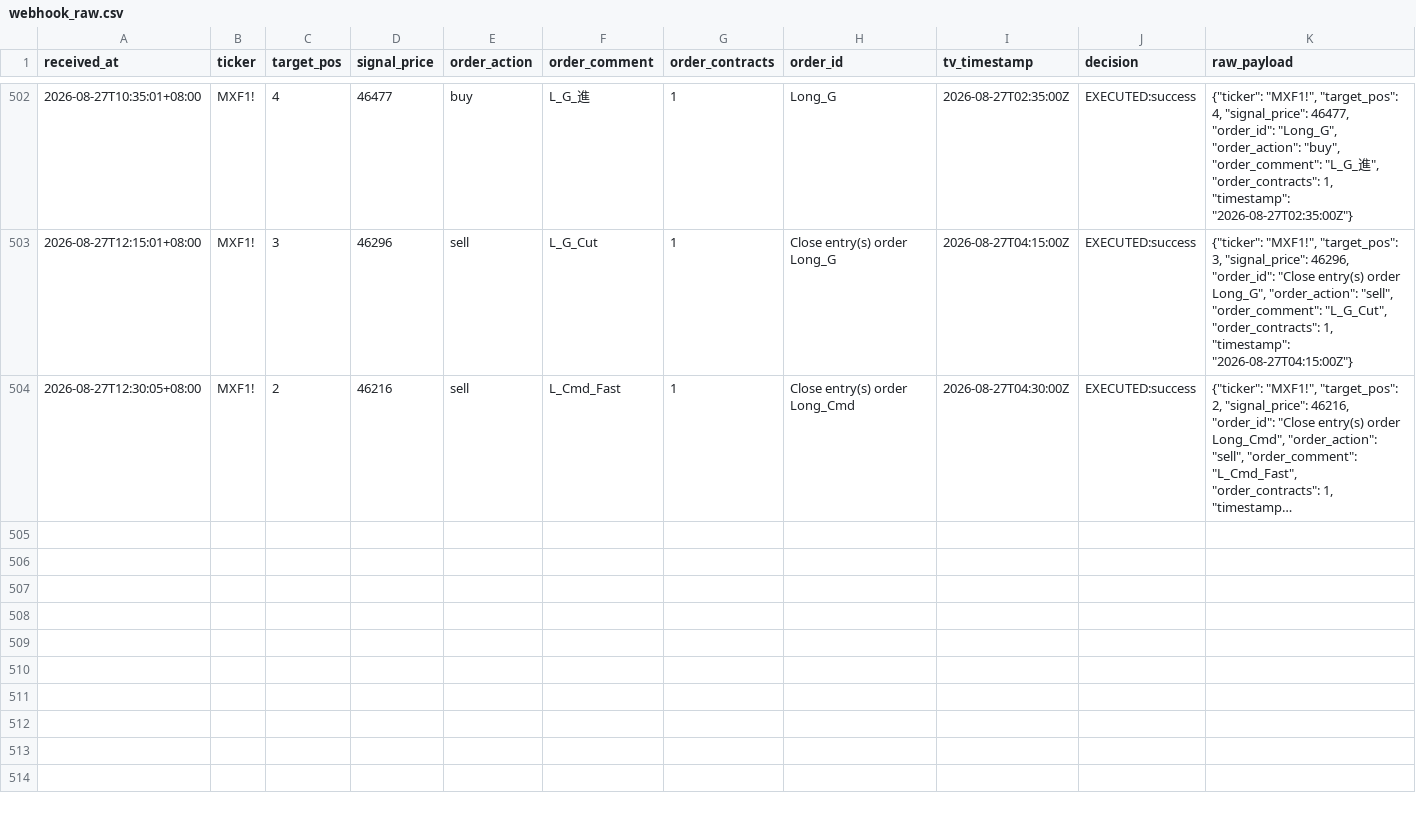
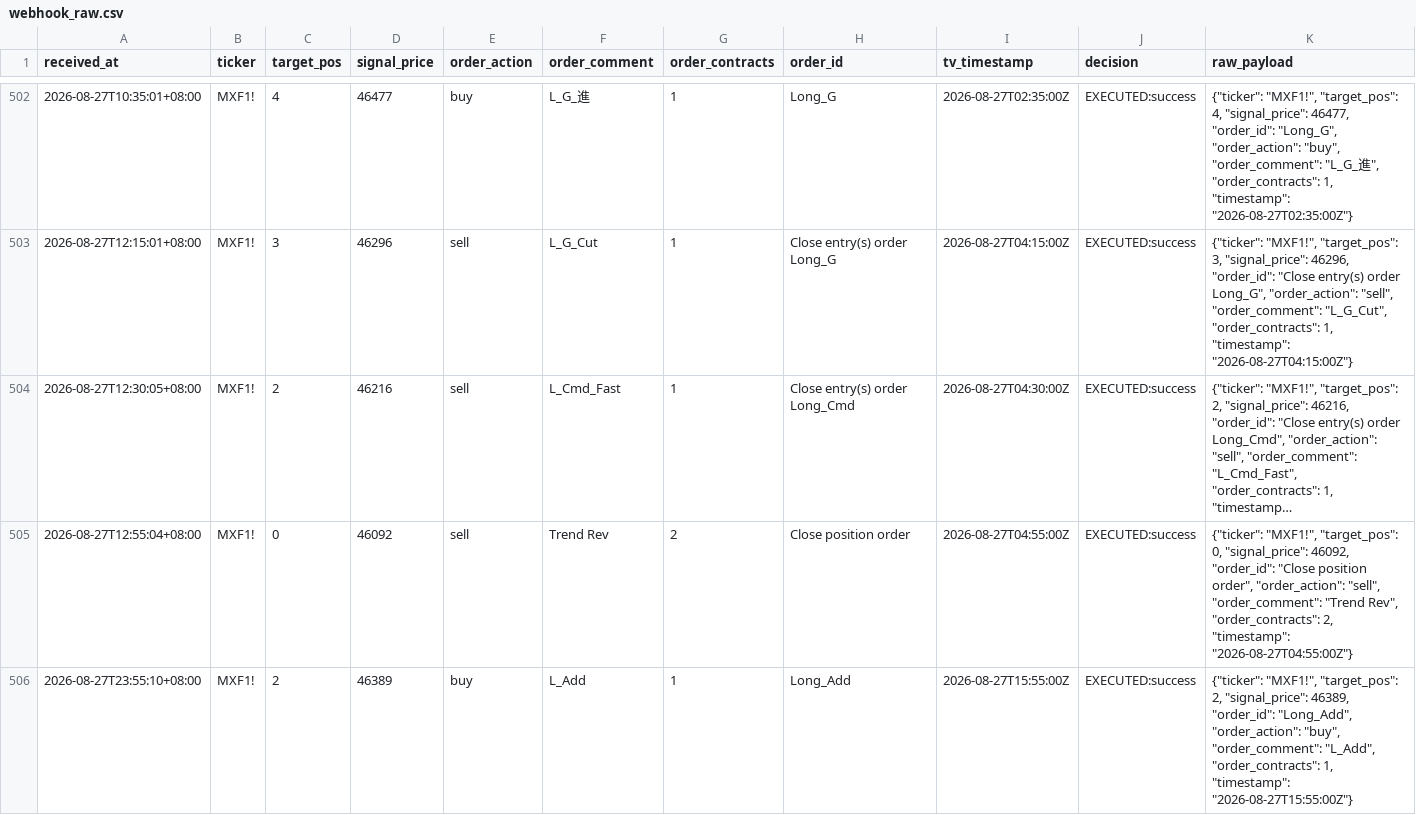
Before and after one commit to KevinYang515/trading-dashboard, a CSV file: logs/webhook_raw.csv, drawn as a sheet; only a part is shown, gaps mark what is left out; long unchanged cells end in …; the diff names each change by its address in the sheet, - before the commit and + after, or states it on an @@ line.

```diff
--- a/logs/webhook_raw.csv
+++ b/logs/webhook_raw.csv
+row 505: 2026-08-27T12:55:04+08:00 | MXF1! | 0 | 46092 | sell | Trend Rev | 2 | Close position order | 2026-08-27T04:55:00Z | EXECUTED:success | {"ticker": "MXF1!", "target_pos": 0, "signal_price": 46092, "order_id": "Close position order", "order_action": "sell", "order_comment": "Trend Rev", "order_contracts": 2, "timestamp": "2026-08-27T04:55:00Z"}
+row 506: 2026-08-27T23:55:10+08:00 | MXF1! | 2 | 46389 | buy | L_Add | 1 | Long_Add | 2026-08-27T15:55:00Z | EXECUTED:success | {"ticker": "MXF1!", "target_pos": 2, "signal_price": 46389, "order_id": "Long_Add", "order_action": "buy", "order_comment": "L_Add", "order_contracts": 1, "timestamp": "2026-08-27T15:55:00Z"}
```
Also changed, not shown: logs/trade_records.csv.
